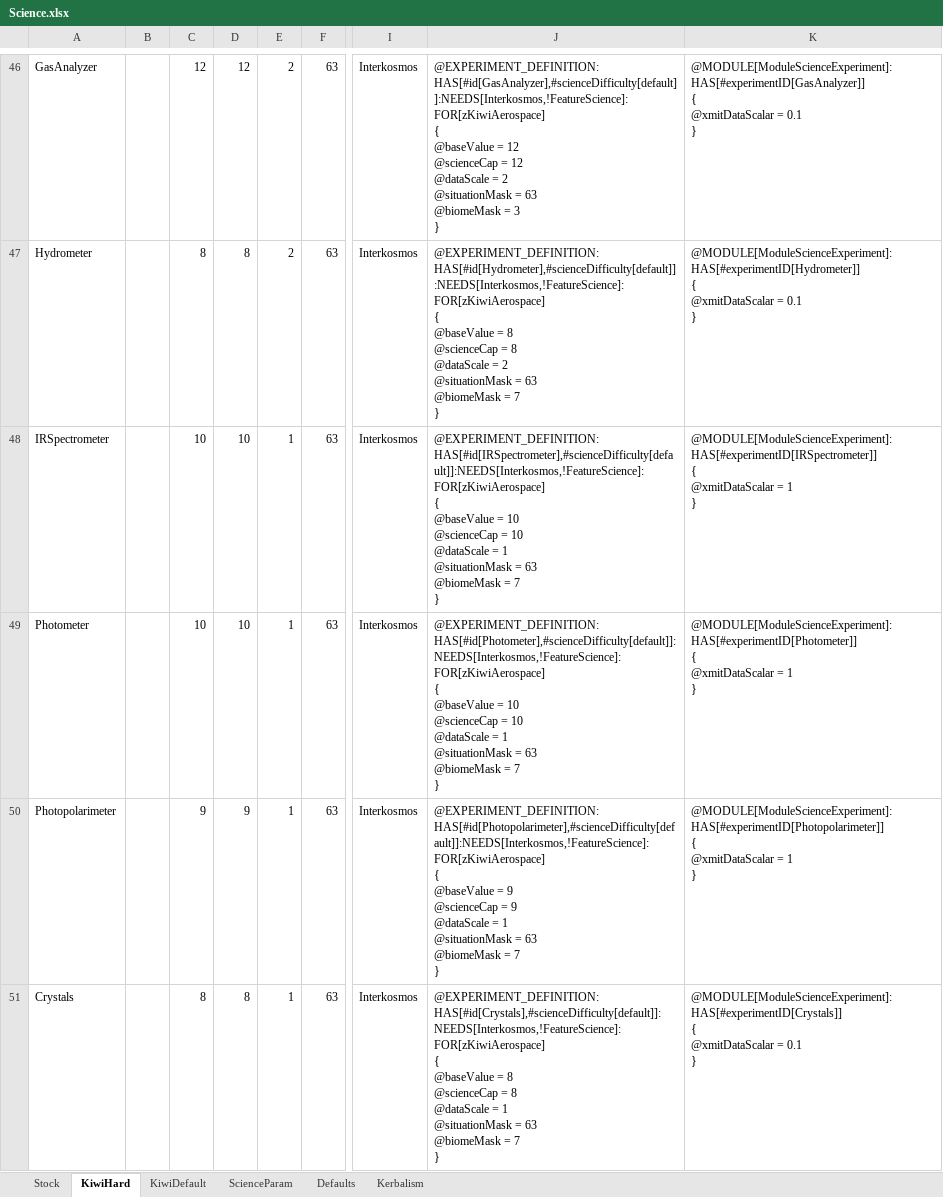
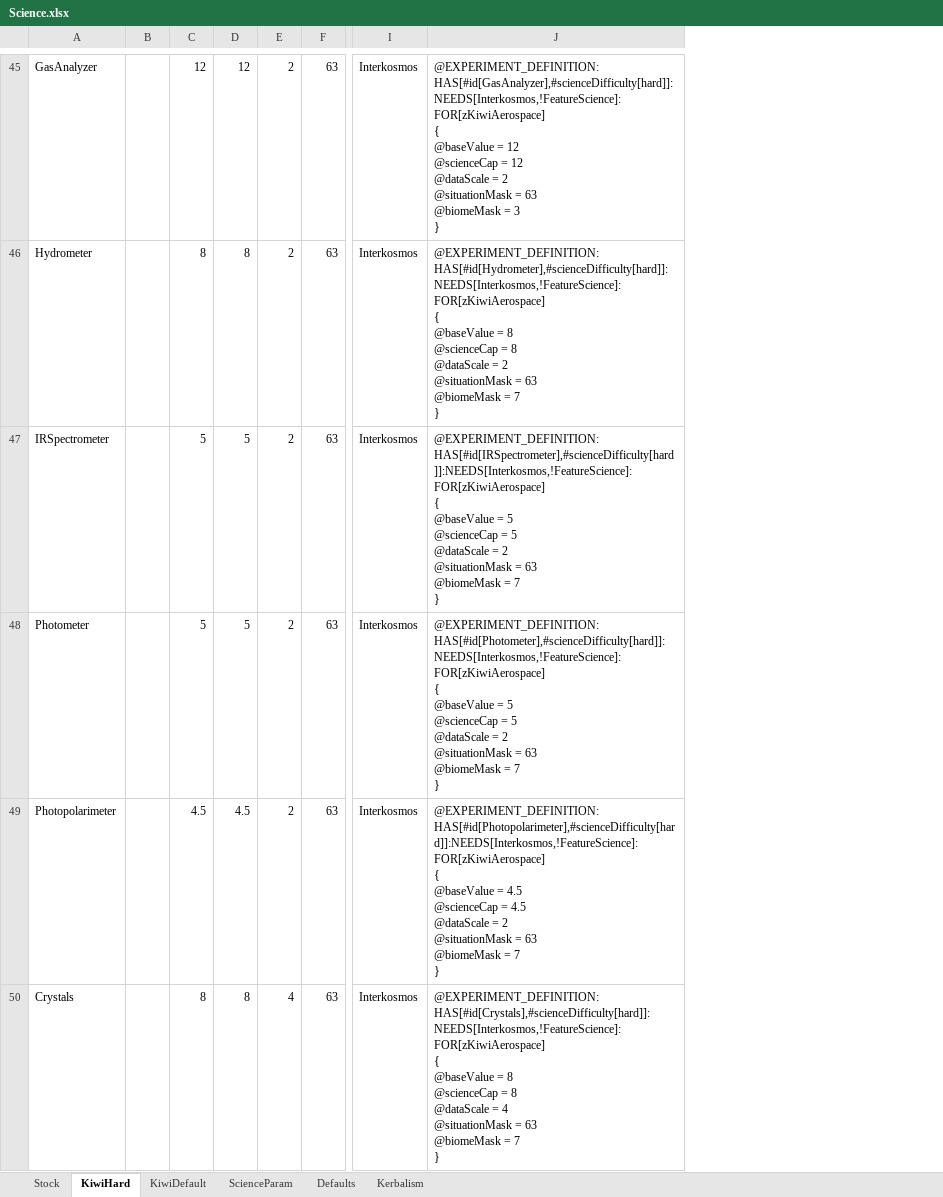
Before and after one commit to hemeac/kiwiTechTree, an Excel workbook: Source/Science.xlsx, sheet KiwiHard, drawn as a sheet; only a part is shown, gaps mark what is left out; values as stored, in another font and other column widths than the file's, no borders; removed rows and columns are numbered as before the commit, all else as after; ↵ is a line break in a cell; the diff covers the shown part only; the diff names each change by its address in the sheet, - before the commit and + after, or states it on an @@ line.

```diff
--- a/Source/Science.xlsx (sheet KiwiHard)
+++ b/Source/Science.xlsx (sheet KiwiHard)
-column J, rows 46-51: @EXPERIMENT_DEFINITION:HAS[#id[GasAnalyzer],#scienceDifficulty[default]]:NEEDS[Interkosmos,!FeatureScience]:FOR[zKiwiAerospace] ↵ { ↵ @baseValue = 12 ↵ @scienceCap = 12 ↵ @dataScale = 2 ↵ @situationMask = 63 ↵ @biomeMask = 3 ↵ } | @EXPERIMENT_DEFINITION:HAS[#id[Hydrometer],#scienceDifficulty[default]]:NEEDS[Interkosmos,!FeatureScience]:FOR[zKiwiAerospace] ↵ { ↵ @baseValue = 8 ↵ @scienceCap = 8 ↵ @dataScale = 2 ↵ @situationMask = 63 ↵ @biomeMask = 7 ↵ } | @EXPERIMENT_DEFINITION:HAS[#id[IRSpectrometer],#scienceDifficulty[default]]:NEEDS[Interkosmos,!FeatureScience]:FOR[zKiwiAerospace] ↵ { ↵ @baseValue = 10 ↵ @scienceCap = 10 ↵ @dataScale = 1 ↵ @situationMask = 63 ↵ @biomeMask = 7 ↵ } | @EXPERIMENT_DEFINITION:HAS[#id[Photometer],#scienceDifficulty[default]]:NEEDS[Interkosmos,!FeatureScience]:FOR[zKiwiAerospace] ↵ { ↵ @baseValue = 10 ↵ @scienceCap = 10 ↵ @dataScale = 1 ↵ @situationMask = 63 ↵ @biomeMask = 7 ↵ } | @EXPERIMENT_DEFINITION:HAS[#id[Photopolarimeter],#scienceDifficulty[default]]:NEEDS[Interkosmos,!FeatureScience]:FOR[zKiwiAerospace] ↵ { ↵ @baseValue = 9 ↵ @scienceCap = 9 ↵ @dataScale = 1 ↵ @situationMask = 63 ↵ @biomeMask = 7 ↵ } | @EXPERIMENT_DEFINITION:HAS[#id[Crystals],#scienceDifficulty[default]]:NEEDS[Interkosmos,!FeatureScience]:FOR[zKiwiAerospace] ↵ { ↵ @baseValue = 8 ↵ @scienceCap = 8 ↵ @dataScale = 1 ↵ @situationMask = 63 ↵ @biomeMask = 7 ↵ }
-column K, rows 46-51: @MODULE[ModuleScienceExperiment]:HAS[#experimentID[GasAnalyzer]] ↵ { ↵ @xmitDataScalar = 0.1 ↵ } | @MODULE[ModuleScienceExperiment]:HAS[#experimentID[Hydrometer]] ↵ { ↵ @xmitDataScalar = 0.1 ↵ } | @MODULE[ModuleScienceExperiment]:HAS[#experimentID[IRSpectrometer]] ↵ { ↵ @xmitDataScalar = 1 ↵ } | @MODULE[ModuleScienceExperiment]:HAS[#experimentID[Photometer]] ↵ { ↵ @xmitDataScalar = 1 ↵ } | @MODULE[ModuleScienceExperiment]:HAS[#experimentID[Photopolarimeter]] ↵ { ↵ @xmitDataScalar = 1 ↵ } | @MODULE[ModuleScienceExperiment]:HAS[#experimentID[Crystals]] ↵ { ↵ @xmitDataScalar = 0.1 ↵ }
+column J, rows 45-50: @EXPERIMENT_DEFINITION:HAS[#id[GasAnalyzer],#scienceDifficulty[hard]]:NEEDS[Interkosmos,!FeatureScience]:FOR[zKiwiAerospace] ↵ { ↵ @baseValue = 12 ↵ @scienceCap = 12 ↵ @dataScale = 2 ↵ @situationMask = 63 ↵ @biomeMask = 3 ↵ } | @EXPERIMENT_DEFINITION:HAS[#id[Hydrometer],#scienceDifficulty[hard]]:NEEDS[Interkosmos,!FeatureScience]:FOR[zKiwiAerospace] ↵ { ↵ @baseValue = 8 ↵ @scienceCap = 8 ↵ @dataScale = 2 ↵ @situationMask = 63 ↵ @biomeMask = 7 ↵ } | @EXPERIMENT_DEFINITION:HAS[#id[IRSpectrometer],#scienceDifficulty[hard]]:NEEDS[Interkosmos,!FeatureScience]:FOR[zKiwiAerospace] ↵ { ↵ @baseValue = 5 ↵ @scienceCap = 5 ↵ @dataScale = 2 ↵ @situationMask = 63 ↵ @biomeMask = 7 ↵ } | @EXPERIMENT_DEFINITION:HAS[#id[Photometer],#scienceDifficulty[hard]]:NEEDS[Interkosmos,!FeatureScience]:FOR[zKiwiAerospace] ↵ { ↵ @baseValue = 5 ↵ @scienceCap = 5 ↵ @dataScale = 2 ↵ @situationMask = 63 ↵ @biomeMask = 7 ↵ } | @EXPERIMENT_DEFINITION:HAS[#id[Photopolarimeter],#scienceDifficulty[hard]]:NEEDS[Interkosmos,!FeatureScience]:FOR[zKiwiAerospace] ↵ { ↵ @baseValue = 4.5 ↵ @scienceCap = 4.5 ↵ @dataScale = 2 ↵ @situationMask = 63 ↵ @biomeMask = 7 ↵ } | @EXPERIMENT_DEFINITION:HAS[#id[Crystals],#scienceDifficulty[hard]]:NEEDS[Interkosmos,!FeatureScience]:FOR[zKiwiAerospace] ↵ { ↵ @baseValue = 8 ↵ @scienceCap = 8 ↵ @dataScale = 4 ↵ @situationMask = 63 ↵ @biomeMask = 7 ↵ }
-C47:C48: 10
+C47:C48: 5
-D47:D48: 10
+D47:D48: 5
-E47:E49: 1
+E47:E49: 2
-C49: 9
+C49: 4.5
-D49: 9
+D49: 4.5
-E50: 1
+E50: 4
```
Also changed, not shown: 2 removed rows and 219 edited cells elsewhere in this sheet, formulas that keep their value, 3 other files.
